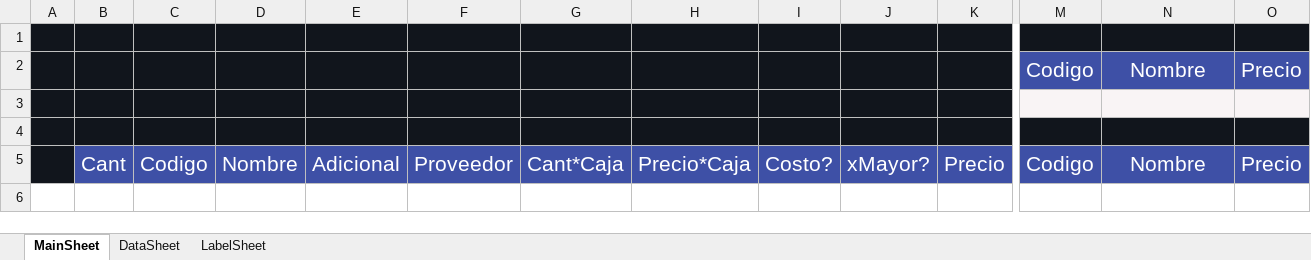
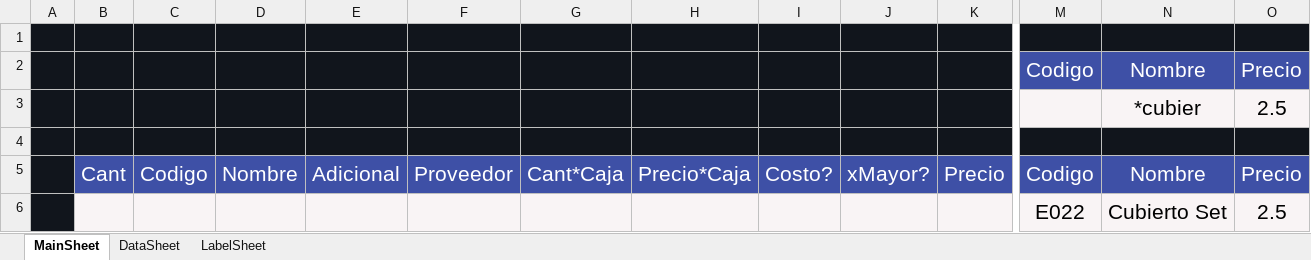
Before and after one commit to ivanquino1000/barcodeUtils, an Excel workbook: Src/Barcodes.xlsm, sheet MainSheet, drawn as a sheet; only a part is shown, gaps mark what is left out; values as stored, in another font and other column widths than the file's, no borders; charts and pictures not drawn; rows hold the shown columns only; the diff names each change by its address in the sheet, - before the commit and + after, or states it on an @@ line.

```diff
--- a/Src/Barcodes.xlsm (sheet MainSheet)
+++ b/Src/Barcodes.xlsm (sheet MainSheet)
-row 3: (empty)
+row 3:  |  |  |  |  |  |  |  |  |  |  |  | *cubier | 2.5
+row 6:  |  |  |  |  |  |  |  |  |  |  | E022 | Cubierto Set | 2.5
```
Also changed, not shown: sheet DataSheet, sheet LabelSheet, charts or pictures.
